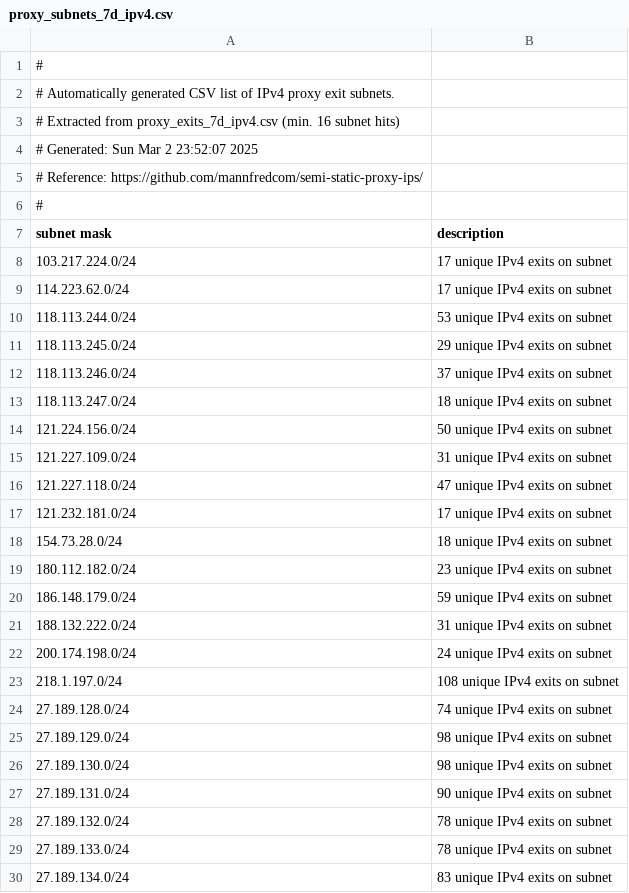
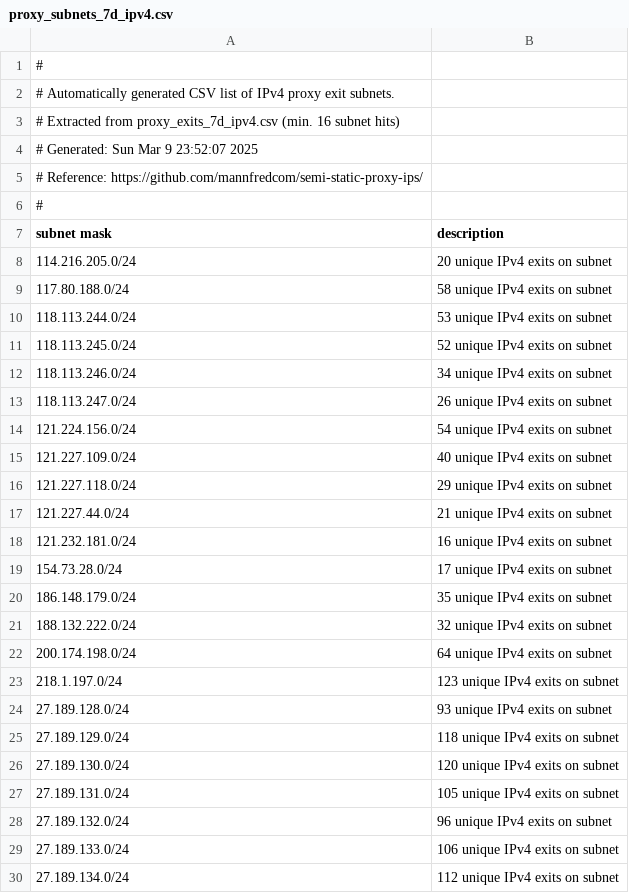
Before and after one commit to mannfredcom/semi-static-proxy-ips, a CSV file: proxy_subnets_7d_ipv4.csv, drawn as a sheet; only a part is shown; the diff covers the shown part only.

```diff
--- a/proxy_subnets_7d_ipv4.csv
+++ b/proxy_subnets_7d_ipv4.csv
@@ -3,3 +3,3 @@
 # Extracted from proxy_exits_7d_ipv4.csv (min. 16 subnet hits)
-# Generated: Sun Mar  2 23:52:07 2025
+# Generated: Sun Mar  9 23:52:07 2025
 # Reference: https://github.com/mannfredcom/semi-static-proxy-ips/
@@ -7,24 +7,24 @@
 subnet mask,description
-103.217.224.0/24,17 unique IPv4 exits on subnet
-114.223.62.0/24,17 unique IPv4 exits on subnet
+114.216.205.0/24,20 unique IPv4 exits on subnet
+117.80.188.0/24,58 unique IPv4 exits on subnet
 118.113.244.0/24,53 unique IPv4 exits on subnet
-118.113.245.0/24,29 unique IPv4 exits on subnet
-118.113.246.0/24,37 unique IPv4 exits on subnet
-118.113.247.0/24,18 unique IPv4 exits on subnet
-121.224.156.0/24,50 unique IPv4 exits on subnet
-121.227.109.0/24,31 unique IPv4 exits on subnet
-121.227.118.0/24,47 unique IPv4 exits on subnet
-121.232.181.0/24,17 unique IPv4 exits on subnet
-154.73.28.0/24,18 unique IPv4 exits on subnet
-180.112.182.0/24,23 unique IPv4 exits on subnet
-186.148.179.0/24,59 unique IPv4 exits on subnet
-188.132.222.0/24,31 unique IPv4 exits on subnet
-200.174.198.0/24,24 unique IPv4 exits on subnet
-218.1.197.0/24,108 unique IPv4 exits on subnet
-27.189.128.0/24,74 unique IPv4 exits on subnet
-27.189.129.0/24,98 unique IPv4 exits on subnet
-27.189.130.0/24,98 unique IPv4 exits on subnet
-27.189.131.0/24,90 unique IPv4 exits on subnet
-27.189.132.0/24,78 unique IPv4 exits on subnet
-27.189.133.0/24,78 unique IPv4 exits on subnet
-27.189.134.0/24,83 unique IPv4 exits on subnet
+118.113.245.0/24,52 unique IPv4 exits on subnet
+118.113.246.0/24,34 unique IPv4 exits on subnet
+118.113.247.0/24,26 unique IPv4 exits on subnet
+121.224.156.0/24,54 unique IPv4 exits on subnet
+121.227.109.0/24,40 unique IPv4 exits on subnet
+121.227.118.0/24,29 unique IPv4 exits on subnet
+121.227.44.0/24,21 unique IPv4 exits on subnet
+121.232.181.0/24,16 unique IPv4 exits on subnet
+154.73.28.0/24,17 unique IPv4 exits on subnet
+186.148.179.0/24,35 unique IPv4 exits on subnet
+188.132.222.0/24,32 unique IPv4 exits on subnet
+200.174.198.0/24,64 unique IPv4 exits on subnet
+218.1.197.0/24,123 unique IPv4 exits on subnet
+27.189.128.0/24,93 unique IPv4 exits on subnet
+27.189.129.0/24,118 unique IPv4 exits on subnet
+27.189.130.0/24,120 unique IPv4 exits on subnet
+27.189.131.0/24,105 unique IPv4 exits on subnet
+27.189.132.0/24,96 unique IPv4 exits on subnet
+27.189.133.0/24,106 unique IPv4 exits on subnet
+27.189.134.0/24,112 unique IPv4 exits on subnet
```
Also changed, not shown: 3 added rows and 5 edited cells elsewhere in this file, proxy_exits_30d_ipv6.csv, proxy_exits_7d_ipv6.csv, 8 other files.
